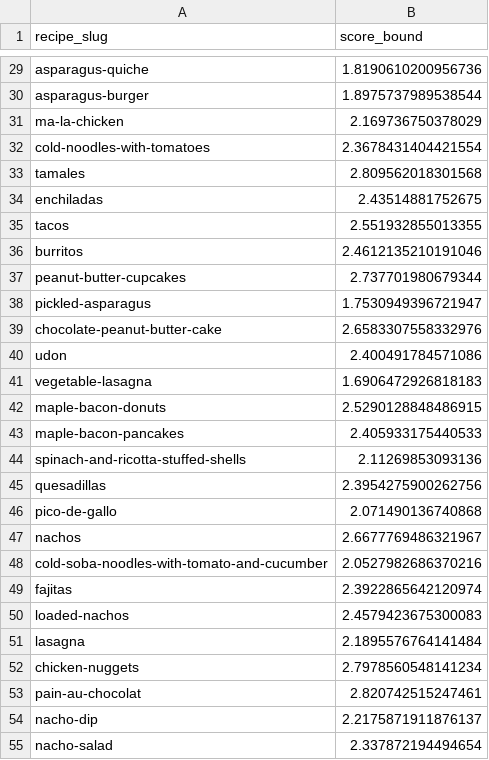
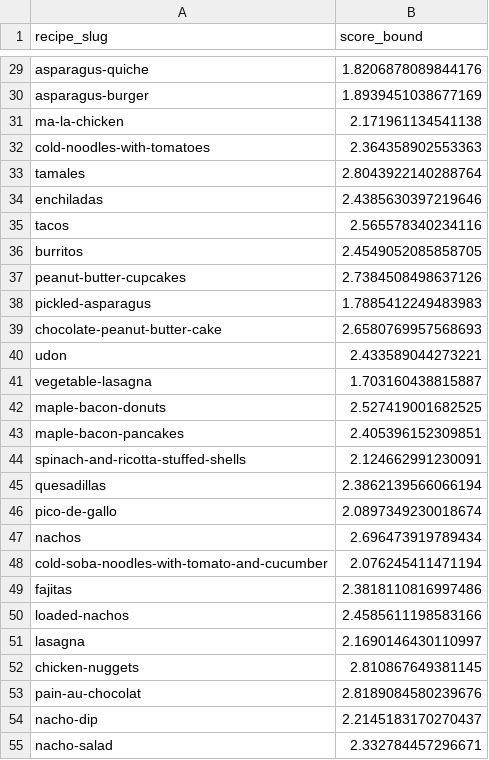
Before and after one commit to pr-rowe/dx704-project-01, a TSV file: Project 4/bounds.tsv, drawn as a sheet; only a part is shown, gaps mark what is left out; the diff covers the shown part only; the diff names each change by its address in the sheet, - before the commit and + after, or states it on an @@ line.

```diff
--- a/Project 4/bounds.tsv
+++ b/Project 4/bounds.tsv
-B29 (score_bound): 1.8190610200956736
+B29 (score_bound): 1.8206878089844176
-B30 (score_bound): 1.8975737989538544
+B30 (score_bound): 1.8939451038677169
-B31 (score_bound): 2.169736750378029
+B31 (score_bound): 2.171961134541138
-B32 (score_bound): 2.3678431404421554
+B32 (score_bound): 2.364358902553363
-B33 (score_bound): 2.809562018301568
+B33 (score_bound): 2.8043922140288764
-B34 (score_bound): 2.43514881752675
+B34 (score_bound): 2.4385630397219646
-B35 (score_bound): 2.551932855013355
+B35 (score_bound): 2.565578340234116
-B36 (score_bound): 2.4612135210191046
+B36 (score_bound): 2.4549052085858705
-B37 (score_bound): 2.737701980679344
+B37 (score_bound): 2.7384508498637126
-B38 (score_bound): 1.7530949396721947
+B38 (score_bound): 1.7885412249483983
-B39 (score_bound): 2.6583307558332976
+B39 (score_bound): 2.6580769957568693
-B40 (score_bound): 2.400491784571086
+B40 (score_bound): 2.433589044273221
-B41 (score_bound): 1.6906472926818183
+B41 (score_bound): 1.703160438815887
-B42 (score_bound): 2.5290128848486915
+B42 (score_bound): 2.527419001682525
-B43 (score_bound): 2.405933175440533
+B43 (score_bound): 2.405396152309851
-B44 (score_bound): 2.11269853093136
+B44 (score_bound): 2.124662991230091
-B45 (score_bound): 2.3954275900262756
+B45 (score_bound): 2.3862139566066194
-B46 (score_bound): 2.071490136740868
+B46 (score_bound): 2.0897349230018674
-B47 (score_bound): 2.6677769486321967
+B47 (score_bound): 2.696473919789434
-B48 (score_bound): 2.0527982686370216
+B48 (score_bound): 2.076245411471194
-B49 (score_bound): 2.3922865642120974
+B49 (score_bound): 2.3818110816997486
-B50 (score_bound): 2.4579423675300083
+B50 (score_bound): 2.4585611198583166
-B51 (score_bound): 2.1895576764141484
+B51 (score_bound): 2.1690146430110997
-B52 (score_bound): 2.7978560548141234
+B52 (score_bound): 2.810867649381145
-B53 (score_bound): 2.820742515247461
+B53 (score_bound): 2.8189084580239676
-B54 (score_bound): 2.2175871911876137
+B54 (score_bound): 2.2145183170270437
-B55 (score_bound): 2.337872194494654
+B55 (score_bound): 2.332784457296671
```
Also changed, not shown: 73 edited cells elsewhere in this file, Project 4/estimates.tsv, Project 4/model.tsv, 4 other files.
